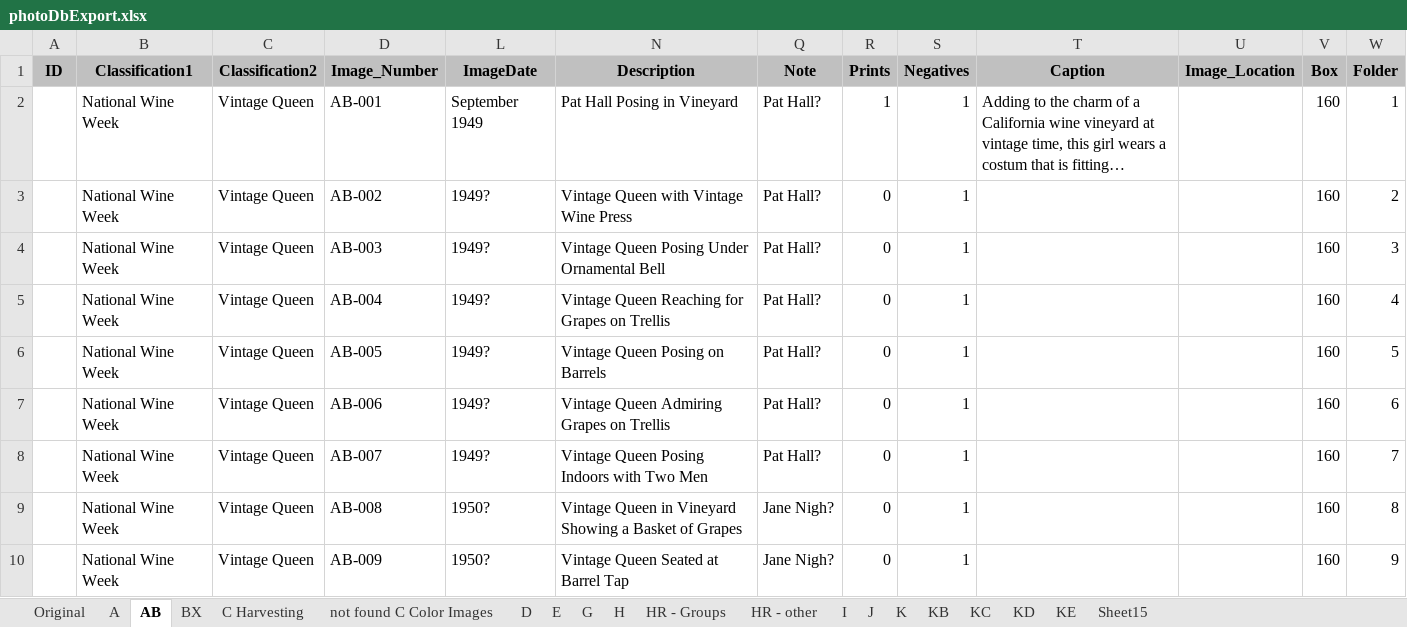
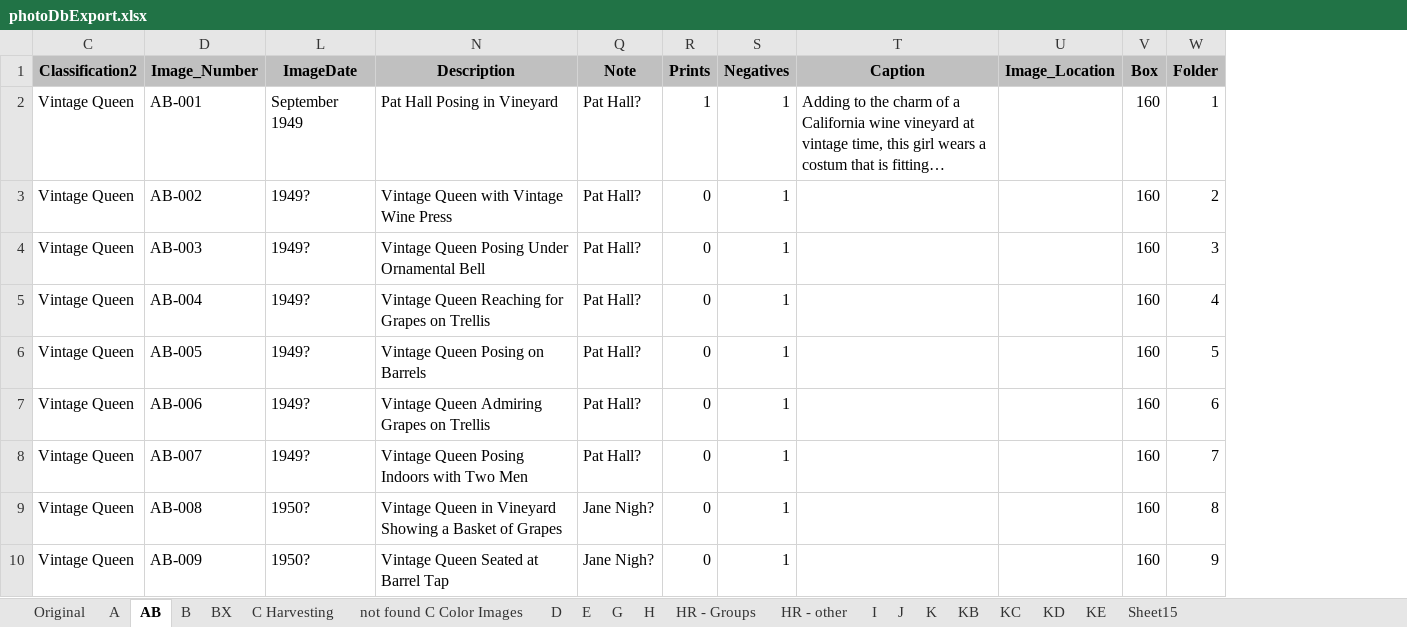
Before and after one commit to lizcphillips/UCD-WineInstitute, an Excel workbook: photoDbExport.xlsx, sheet AB, drawn as a sheet; only a part is shown; long unchanged cells end in …; values as stored, in another font and other column widths than the file's, no borders; the diff names each change by its address in the sheet, - before the commit and + after, or states it on an @@ line.

Commit message:
Updated BX sheet
Hus's work

```diff
--- a/photoDbExport.xlsx (sheet AB)
+++ b/photoDbExport.xlsx (sheet AB)
+sheet tab: B
@@ column A (ID) hidden, empty @@
@@ column B (Classification1) hidden, rows 2-10: all National Wine Week @@
```
Also changed, not shown: sheet BX, sheet D, sheet C Harvesting, hidden cells.
